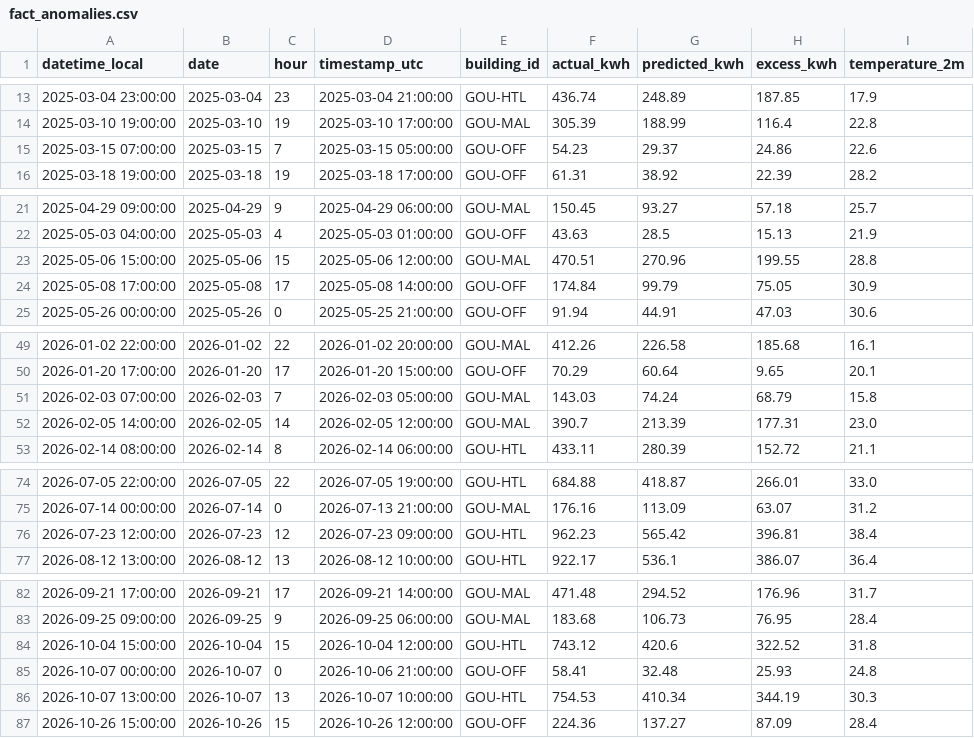
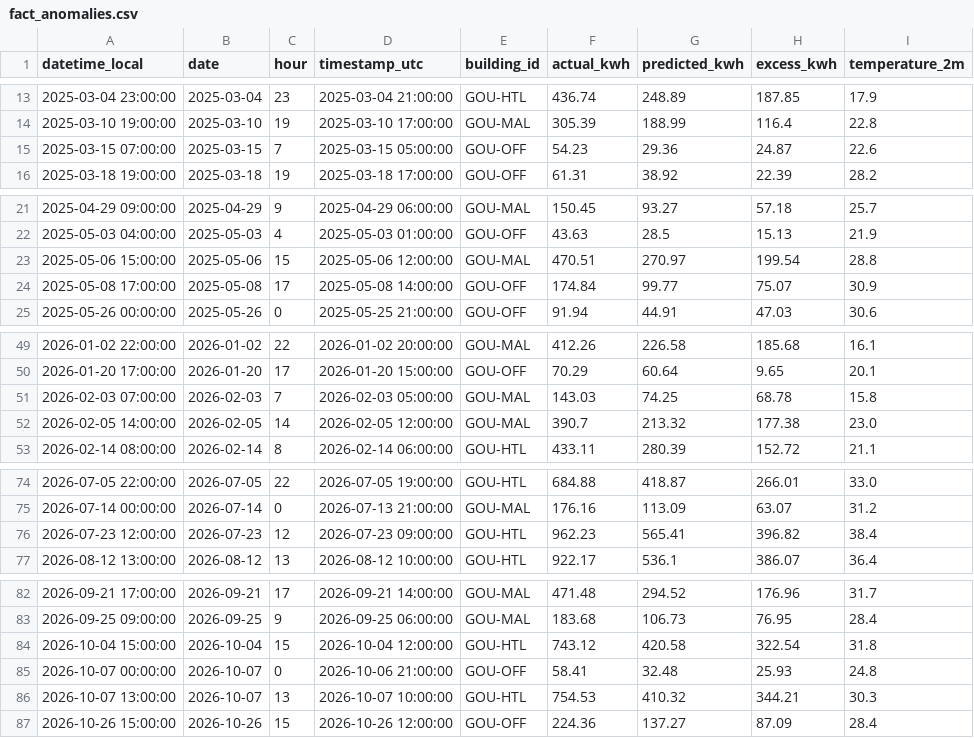
Before and after one commit to samerraef16-hash/Weather-energy-dashboard, a CSV file: data/powerbi/fact_anomalies.csv, drawn as a sheet; only a part is shown, gaps mark what is left out; the diff covers the shown part only.

```diff
--- a/data/powerbi/fact_anomalies.csv
+++ b/data/powerbi/fact_anomalies.csv
@@ -14,3 +14,3 @@ datetime_local,date,hour,timestamp_utc,building_id,actual_kwh,predicted_kwh,exce
 2025-03-10 19:00:00,2025-03-10,19,2025-03-10 17:00:00,GOU-MAL,305.39,188.99,116.4,22.8
-2025-03-15 07:00:00,2025-03-15,7,2025-03-15 05:00:00,GOU-OFF,54.23,29.37,24.86,22.6
+2025-03-15 07:00:00,2025-03-15,7,2025-03-15 05:00:00,GOU-OFF,54.23,29.36,24.87,22.6
 2025-03-18 19:00:00,2025-03-18,19,2025-03-18 17:00:00,GOU-OFF,61.31,38.92,22.39,28.2
@@ -22,4 +22,4 @@ datetime_local,date,hour,timestamp_utc,building_id,actual_kwh,predicted_kwh,exce
 2025-05-03 04:00:00,2025-05-03,4,2025-05-03 01:00:00,GOU-OFF,43.63,28.5,15.13,21.9
-2025-05-06 15:00:00,2025-05-06,15,2025-05-06 12:00:00,GOU-MAL,470.51,270.96,199.55,28.8
-2025-05-08 17:00:00,2025-05-08,17,2025-05-08 14:00:00,GOU-OFF,174.84,99.79,75.05,30.9
+2025-05-06 15:00:00,2025-05-06,15,2025-05-06 12:00:00,GOU-MAL,470.51,270.97,199.54,28.8
+2025-05-08 17:00:00,2025-05-08,17,2025-05-08 14:00:00,GOU-OFF,174.84,99.77,75.07,30.9
 2025-05-26 00:00:00,2025-05-26,0,2025-05-25 21:00:00,GOU-OFF,91.94,44.91,47.03,30.6
@@ -50,4 +50,4 @@ datetime_local,date,hour,timestamp_utc,building_id,actual_kwh,predicted_kwh,exce
 2026-01-20 17:00:00,2026-01-20,17,2026-01-20 15:00:00,GOU-OFF,70.29,60.64,9.65,20.1
-2026-02-03 07:00:00,2026-02-03,7,2026-02-03 05:00:00,GOU-MAL,143.03,74.24,68.79,15.8
-2026-02-05 14:00:00,2026-02-05,14,2026-02-05 12:00:00,GOU-MAL,390.7,213.39,177.31,23.0
+2026-02-03 07:00:00,2026-02-03,7,2026-02-03 05:00:00,GOU-MAL,143.03,74.25,68.78,15.8
+2026-02-05 14:00:00,2026-02-05,14,2026-02-05 12:00:00,GOU-MAL,390.7,213.32,177.38,23.0
 2026-02-14 08:00:00,2026-02-14,8,2026-02-14 06:00:00,GOU-HTL,433.11,280.39,152.72,21.1
@@ -75,3 +75,3 @@ datetime_local,date,hour,timestamp_utc,building_id,actual_kwh,predicted_kwh,exce
 2026-07-14 00:00:00,2026-07-14,0,2026-07-13 21:00:00,GOU-MAL,176.16,113.09,63.07,31.2
-2026-07-23 12:00:00,2026-07-23,12,2026-07-23 09:00:00,GOU-HTL,962.23,565.42,396.81,38.4
+2026-07-23 12:00:00,2026-07-23,12,2026-07-23 09:00:00,GOU-HTL,962.23,565.41,396.82,38.4
 2026-08-12 13:00:00,2026-08-12,13,2026-08-12 10:00:00,GOU-HTL,922.17,536.1,386.07,36.4
@@ -83,5 +83,5 @@ datetime_local,date,hour,timestamp_utc,building_id,actual_kwh,predicted_kwh,exce
 2026-09-25 09:00:00,2026-09-25,9,2026-09-25 06:00:00,GOU-MAL,183.68,106.73,76.95,28.4
-2026-10-04 15:00:00,2026-10-04,15,2026-10-04 12:00:00,GOU-HTL,743.12,420.6,322.52,31.8
+2026-10-04 15:00:00,2026-10-04,15,2026-10-04 12:00:00,GOU-HTL,743.12,420.58,322.54,31.8
 2026-10-07 00:00:00,2026-10-07,0,2026-10-06 21:00:00,GOU-OFF,58.41,32.48,25.93,24.8
-2026-10-07 13:00:00,2026-10-07,13,2026-10-07 10:00:00,GOU-HTL,754.53,410.34,344.19,30.3
+2026-10-07 13:00:00,2026-10-07,13,2026-10-07 10:00:00,GOU-HTL,754.53,410.32,344.21,30.3
 2026-10-26 15:00:00,2026-10-26,15,2026-10-26 12:00:00,GOU-OFF,224.36,137.27,87.09,28.4
```
Also changed, not shown: 22 edited cells elsewhere in this file, data/powerbi/data_quality_checks.csv, data/powerbi/fact_energy_daily_model.csv, 6 other files.
